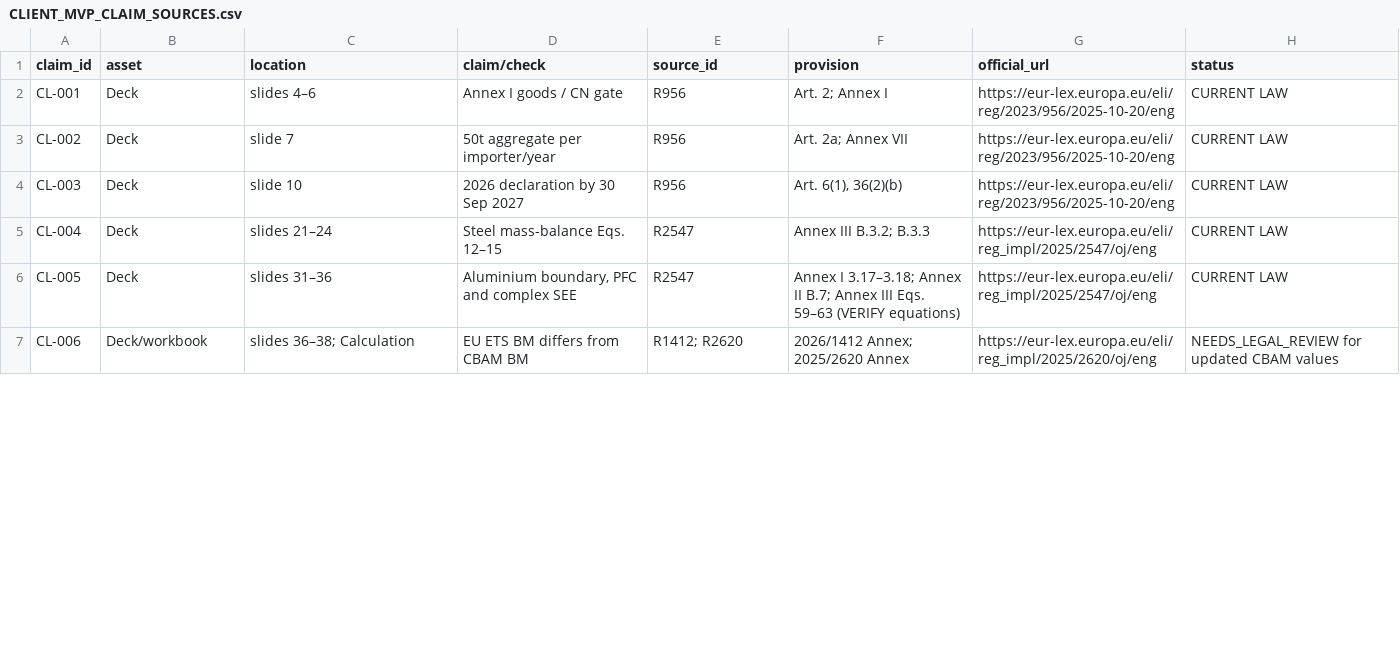
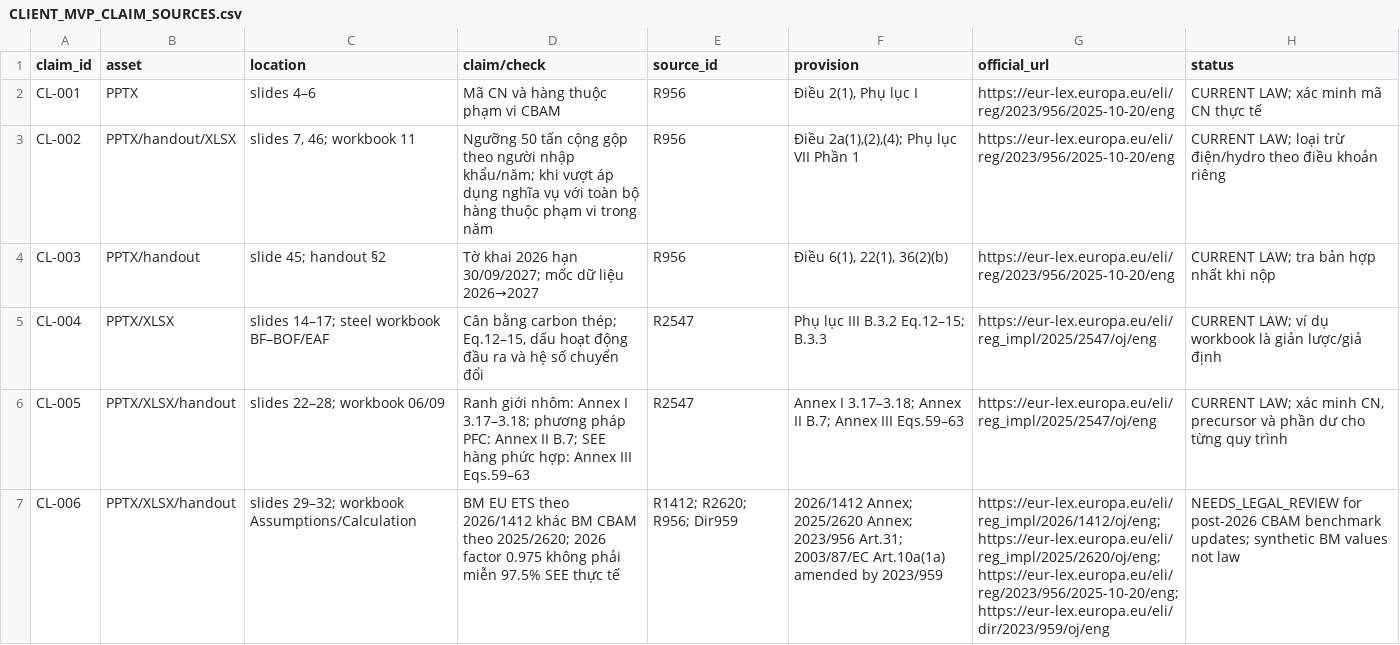
Before and after one commit to vuanhtuan161094-byte/CBAM-Training-2026, a CSV file: qa/CLIENT_MVP_CLAIM_SOURCES.csv, drawn as a sheet; only a part is shown; the diff covers the shown part only; the diff names each change by its address in the sheet, - before the commit and + after, or states it on an @@ line.

Commit message:
feat: deliver Vietnamese CTIC CBAM client training V3 package

```diff
--- a/qa/CLIENT_MVP_CLAIM_SOURCES.csv
+++ b/qa/CLIENT_MVP_CLAIM_SOURCES.csv
-B2 (asset): Deck
+B2 (asset): PPTX
-D2 (claim/check): Annex I goods / CN gate
+D2 (claim/check): Mã CN và hàng thuộc phạm vi CBAM
-F2 (provision): Art. 2; Annex I
+F2 (provision): Điều 2(1), Phụ lục I
-H2 (status): CURRENT LAW
+H2 (status): CURRENT LAW; xác minh mã CN thực tế
-B3 (asset): Deck
+B3 (asset): PPTX/handout/XLSX
-C3 (location): slide 7
+C3 (location): slides 7, 46; workbook 11
-D3 (claim/check): 50t aggregate per importer/year
+D3 (claim/check): Ngưỡng 50 tấn cộng gộp theo người nhập khẩu/năm; khi vượt áp dụng nghĩa vụ với toàn bộ hàng thuộc phạm vi trong năm
-F3 (provision): Art. 2a; Annex VII
+F3 (provision): Điều 2a(1),(2),(4); Phụ lục VII Phần 1
-H3 (status): CURRENT LAW
+H3 (status): CURRENT LAW; loại trừ điện/hydro theo điều khoản riêng
-B4 (asset): Deck
+B4 (asset): PPTX/handout
-C4 (location): slide 10
+C4 (location): slide 45; handout §2
-D4 (claim/check): 2026 declaration by 30 Sep 2027
+D4 (claim/check): Tờ khai 2026 hạn 30/09/2027; mốc dữ liệu 2026→2027
-F4 (provision): Art. 6(1), 36(2)(b)
+F4 (provision): Điều 6(1), 22(1), 36(2)(b)
-H4 (status): CURRENT LAW
+H4 (status): CURRENT LAW; tra bản hợp nhất khi nộp
-B5 (asset): Deck
+B5 (asset): PPTX/XLSX
-C5 (location): slides 21–24
+C5 (location): slides 14–17; steel workbook BF–BOF/EAF
-D5 (claim/check): Steel mass-balance Eqs. 12–15
+D5 (claim/check): Cân bằng carbon thép; Eq.12–15, dấu hoạt động đầu ra và hệ số chuyển đổi
-F5 (provision): Annex III B.3.2; B.3.3
+F5 (provision): Phụ lục III B.3.2 Eq.12–15; B.3.3
-H5 (status): CURRENT LAW
+H5 (status): CURRENT LAW; ví dụ workbook là giản lược/giả định
-B6 (asset): Deck
+B6 (asset): PPTX/XLSX/handout
-C6 (location): slides 31–36
+C6 (location): slides 22–28; workbook 06/09
-D6 (claim/check): Aluminium boundary, PFC and complex SEE
+D6 (claim/check): Ranh giới nhôm: Annex I 3.17–3.18; phương pháp PFC: Annex II B.7; SEE hàng phức hợp: Annex III Eqs.59–63
-F6 (provision): …Annex III Eqs. 59–63 (VERIFY equations)
+F6 (provision): …Annex III Eqs.59–63
-H6 (status): CURRENT LAW
+H6 (status): CURRENT LAW; xác minh CN, precursor và phần dư cho từng quy trình
-B7 (asset): Deck/workbook
+B7 (asset): PPTX/XLSX/handout
-C7 (location): slides 36–38; Calculation
+C7 (location): slides 29–32; workbook Assumptions/Calculation
-D7 (claim/check): EU ETS BM differs from CBAM BM
+D7 (claim/check): BM EU ETS theo 2026/1412 khác BM CBAM theo 2025/2620; 2026 factor 0.975 không phải miễn 97.5% SEE thực tế
-E7 (source_id): R1412; R2620
+E7 (source_id): R1412; R2620; R956; Dir959
-F7 (provision): …Annex; 2025/2620 Annex
+F7 (provision): …Annex; 2025/2620 Annex; 2023/956 Art.31; 2003/87/EC Art.10a(1a) amended by 2023/959
-G7 (official_url): https://eur-lex.europa.eu/eli/reg_impl/2025/2620/oj/eng
+G7 (official_url): https://eur-lex.europa.eu/eli/reg_impl/2026/1412/oj/eng; https://eur-lex.europa.eu/eli/reg_impl/2025/2620/oj/eng; https://eur-lex.europa.eu/eli/reg/2023/956/2025-10-20/eng; https://eur-lex.europa.eu/eli/dir/2023/959/oj/eng
-H7 (status): NEEDS_LEGAL_REVIEW for updated CBAM values
+H7 (status): NEEDS_LEGAL_REVIEW for post-2026 CBAM benchmark updates; synthetic BM values not law
```
Also changed, not shown: 7 added rows, 1 removed row and 11 edited cells elsewhere in this file, 21 other files.
